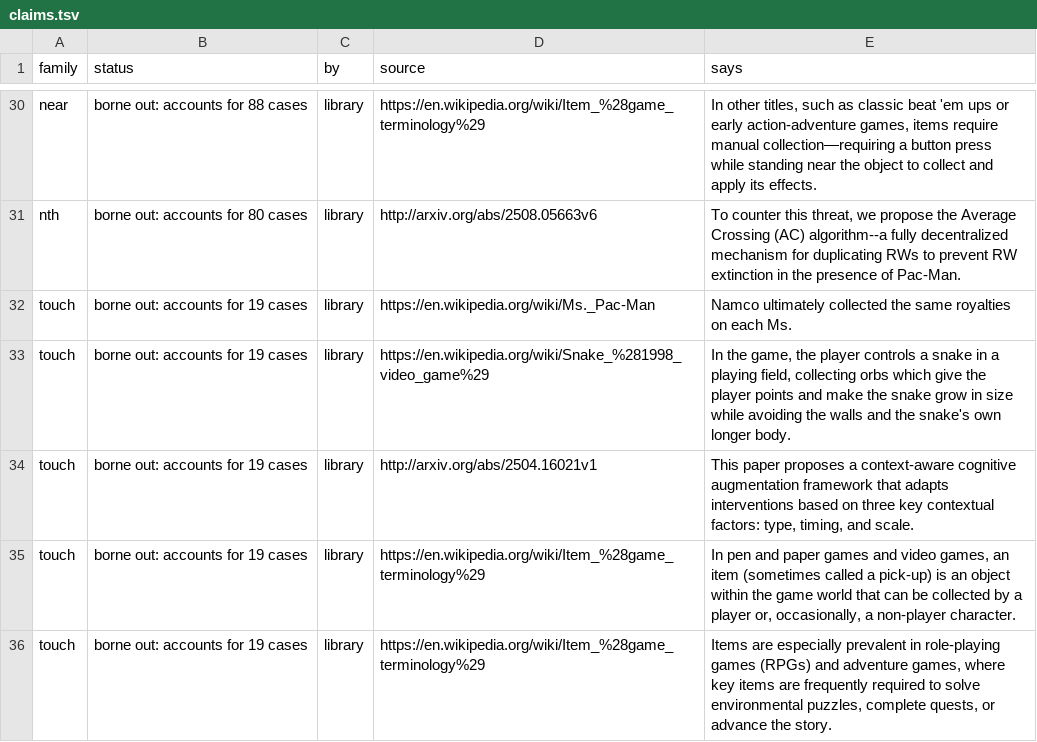
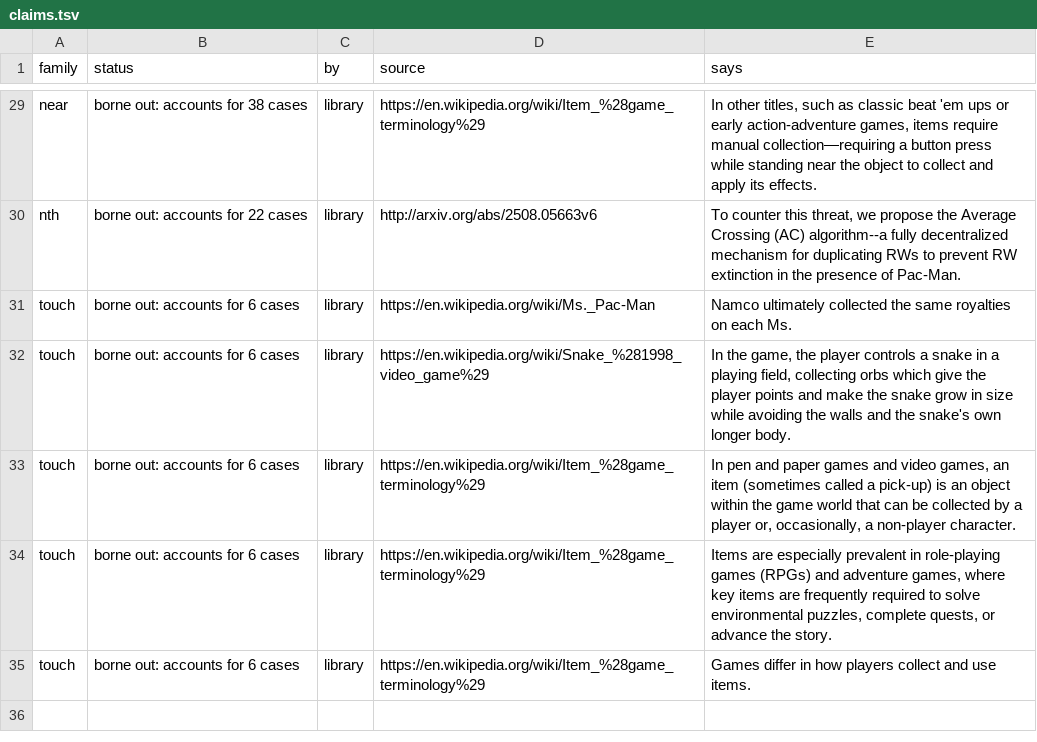
Before and after one commit to pra-ji-moh/ciall, a TSV file: child/library/claims.tsv, drawn as a sheet; only a part is shown, gaps mark what is left out; addresses are those after the commit; the diff covers the shown part only; the diff names each change by its address in the sheet, - before the commit and + after, or states it on an @@ line.

```diff
--- a/child/library/claims.tsv
+++ b/child/library/claims.tsv
-B29 (status): borne out: accounts for 88 cases
+B29 (status): borne out: accounts for 38 cases
-B30 (status): borne out: accounts for 80 cases
+B30 (status): borne out: accounts for 22 cases
-B31:B35 (status): borne out: accounts for 19 cases
+B31:B35 (status): borne out: accounts for 6 cases
-D33 (source): http://arxiv.org/abs/2504.16021v1
+D33 (source): https://en.wikipedia.org/wiki/Item_%28game_terminology%29
-E33 (says): This paper proposes a context-aware cognitive augmentation framework that adapts interventions based on three key contextual factors: type, timing, and scale.
+E33 (says): In pen and paper games and video games, an item (sometimes called a pick-up) is an object within the game world that can be collected by a player or, occasionally, a non-player character.
-E34 (says): In pen and paper games and video games, an item (sometimes called a pick-up) is an object within the game world that can be collected by a player or, occasionally, a non-player character.
+E34 (says): Items are especially prevalent in role-playing games (RPGs) and adventure games, where key items are frequently required to solve environmental puzzles, complete quests, or advance the story.
-E35 (says): Items are especially prevalent in role-playing games (RPGs) and adventure games, where key items are frequently required to solve environmental puzzles, complete quests, or advance the story.
+E35 (says): Games differ in how players collect and use items.
```
Also changed, not shown: 1 added row, 2 removed rows and 23 edited cells elsewhere in this file, child/archive.tsv, child/goal_kinds.tsv, 15 other files.
